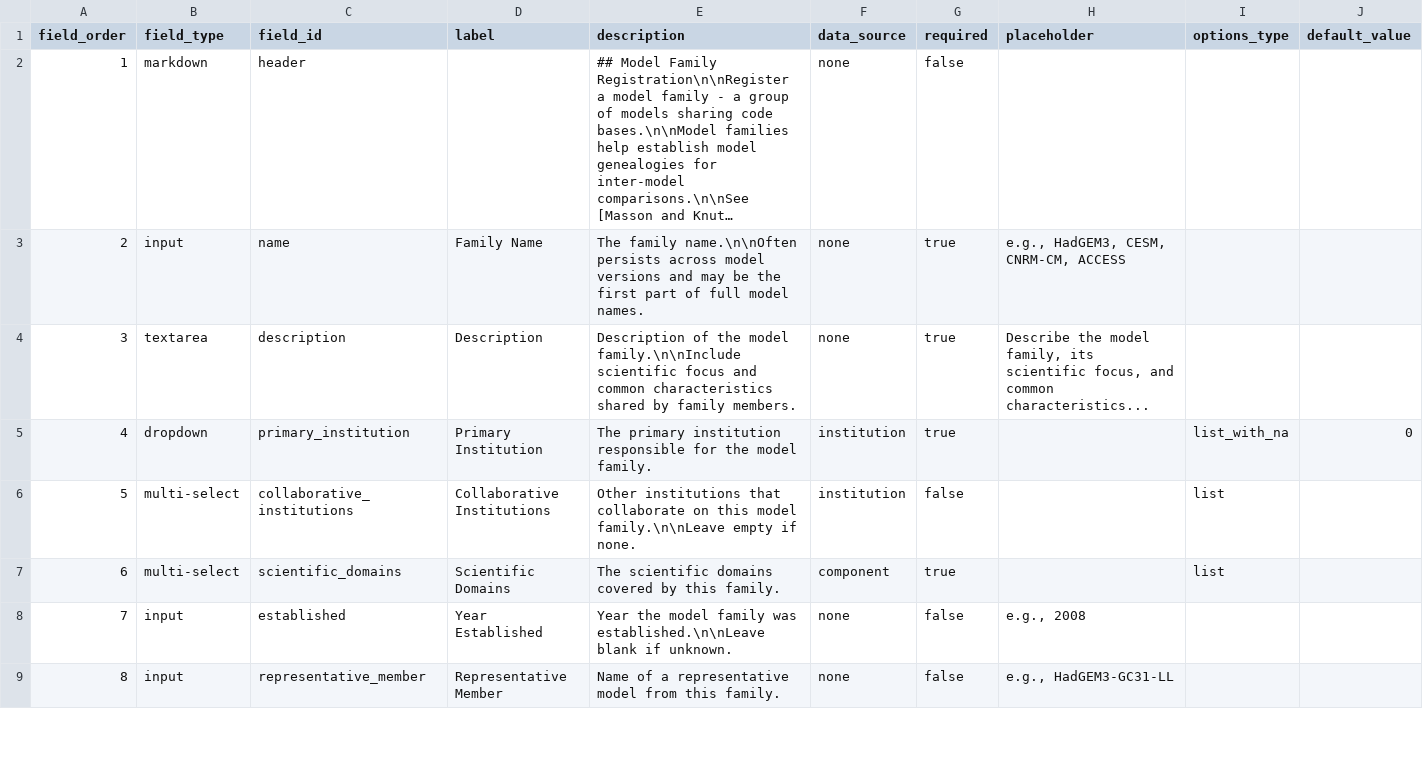
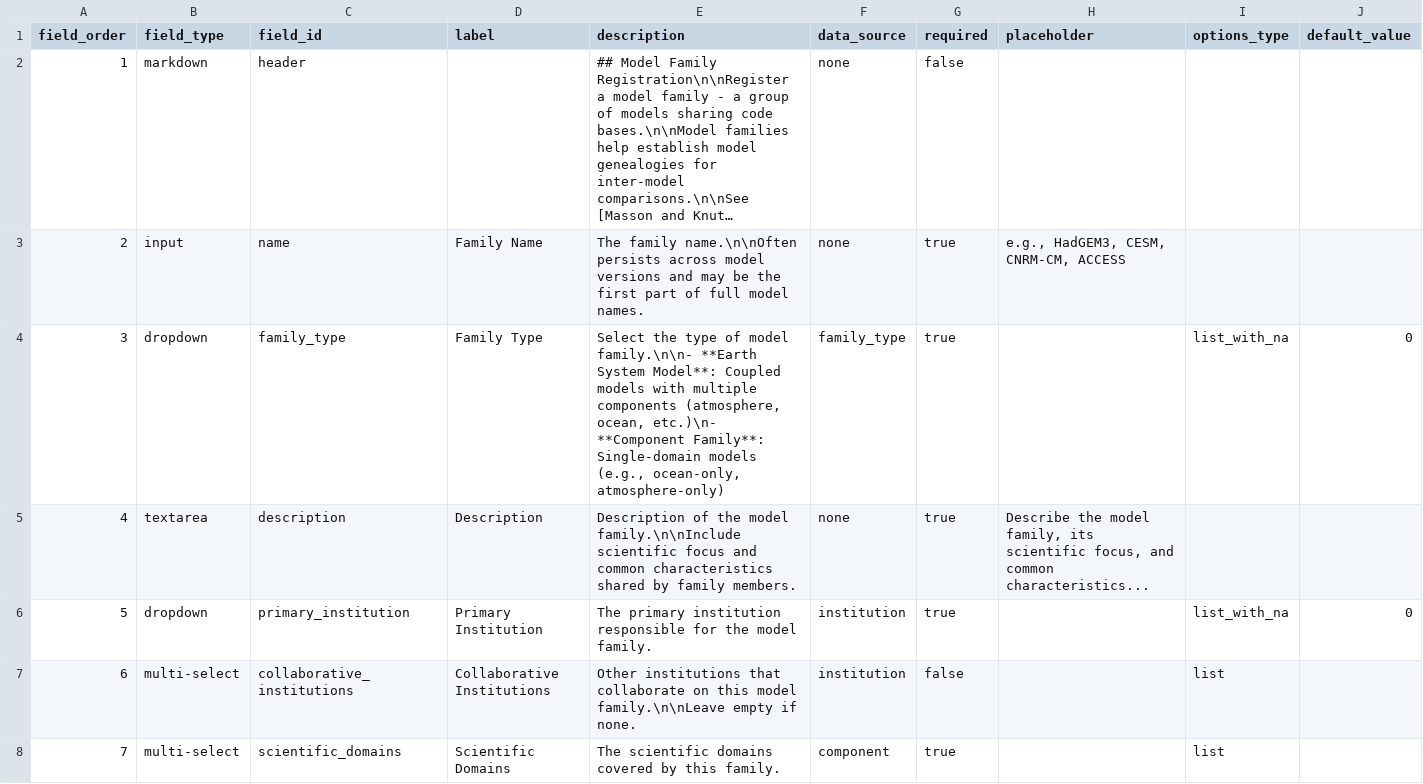
Before and after one commit to WCRP-CMIP/Essential-Model-Documentation, a CSV file: .github/GEN_ISSUE_TEMPLATE/model_family.csv, drawn as a sheet; only a part is shown; the shorter side is filled out with more unchanged rows; long unchanged cells end in …; addresses are those after the commit; the diff names each change by its address in the sheet, - before the commit and + after, or states it on an @@ line.

```diff
--- a/.github/GEN_ISSUE_TEMPLATE/model_family.csv
+++ b/.github/GEN_ISSUE_TEMPLATE/model_family.csv
+row 4: 3 | dropdown | family_type | Family Type | Select the type of model family.\n\n- **Earth System Model**: Coupled models with multiple components (atmosphere, ocean, etc.)\n- **Component Family**: Single-domain models (e.g., ocean-only, atmosphere-only) | family_type | true |  | list_with_na | 0
@@ column A (field_order) renumbered from row 5 down @@
```
Also changed, not shown: 3 other files.
